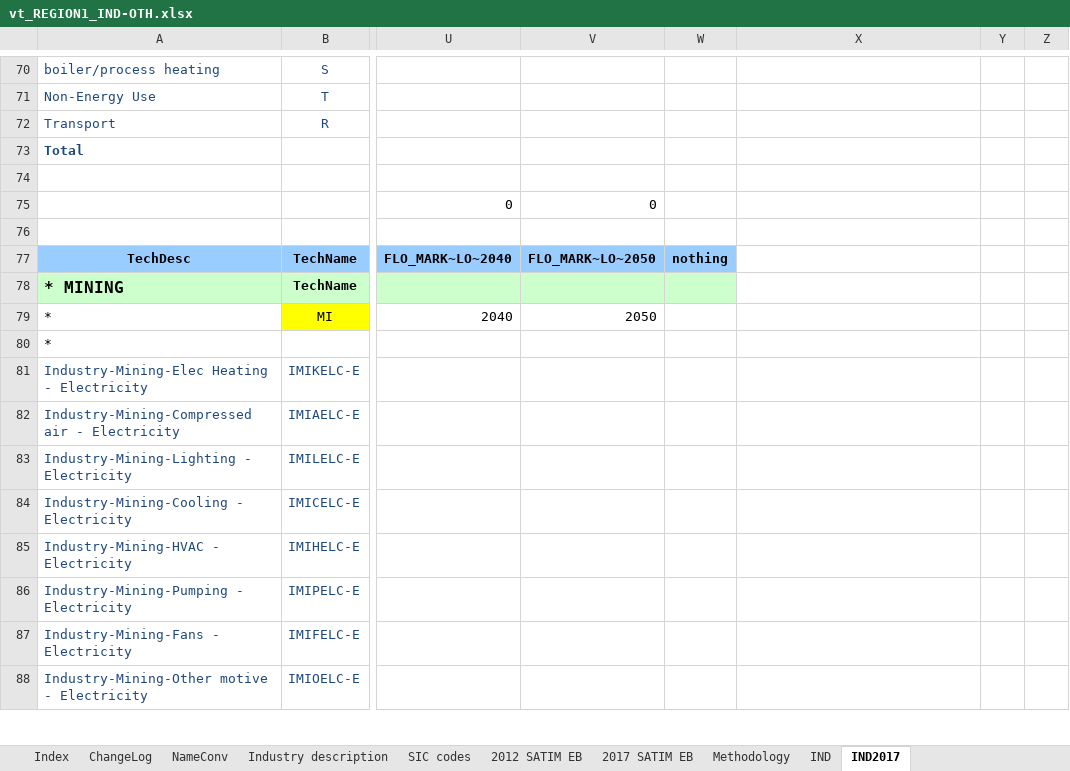
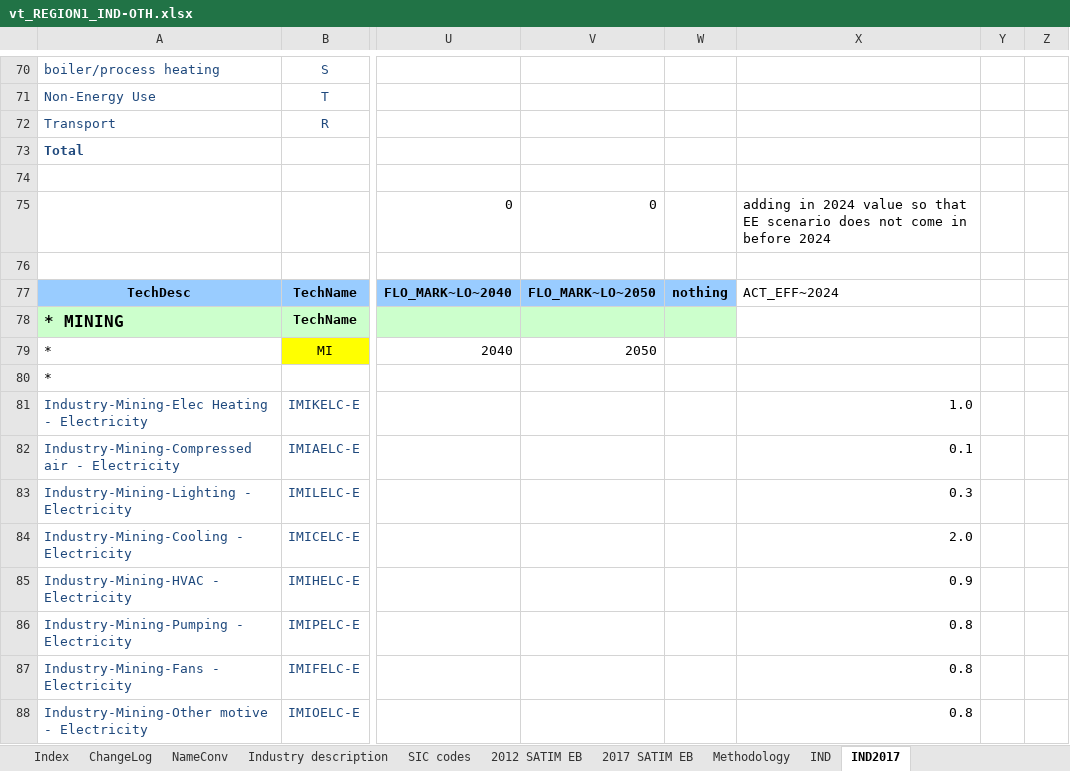
Before and after one commit to brunomerven/SATIMGE_Veda, an Excel workbook: vt_REGION1_IND-OTH.xlsx, sheet IND2017, drawn as a sheet; only a part is shown, gaps mark what is left out; values as stored, in another font and other column widths than the file's, no borders; charts and pictures and conditional formats not drawn; the diff covers the shown part only; the diff names each change by its address in the sheet, - before the commit and + after, or states it on an @@ line.

Commit message:
Fixed EE for industry starting before 2025
EE measures were linearly interpolating and causing elec consumption to drop in early years before EE targets.

```diff
--- a/vt_REGION1_IND-OTH.xlsx (sheet IND2017)
+++ b/vt_REGION1_IND-OTH.xlsx (sheet IND2017)
-X75: (empty)
+X75: adding in 2024 value so that EE scenario does not come in before 2024
-X77: (empty)
+X77: ACT_EFF~2024
-X81: (empty)
+X81: 1.0
-X82: (empty)
+X82: 0.1
-X83: (empty)
+X83: 0.3
-X84: (empty)
+X84: 2.0
-X85: (empty)
+X85: 0.9
-X86:X88: (empty)
+X86:X88: 0.8
```
Also changed, not shown: 88 edited cells elsewhere in this sheet, sheet ChangeLog.
